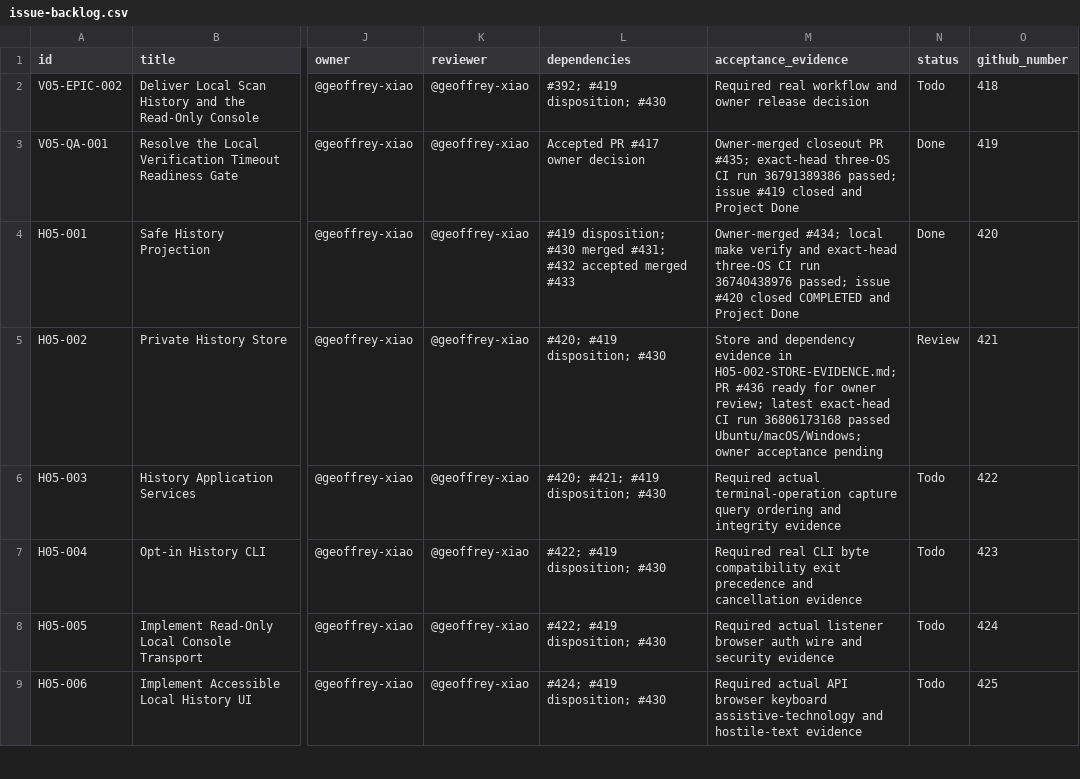
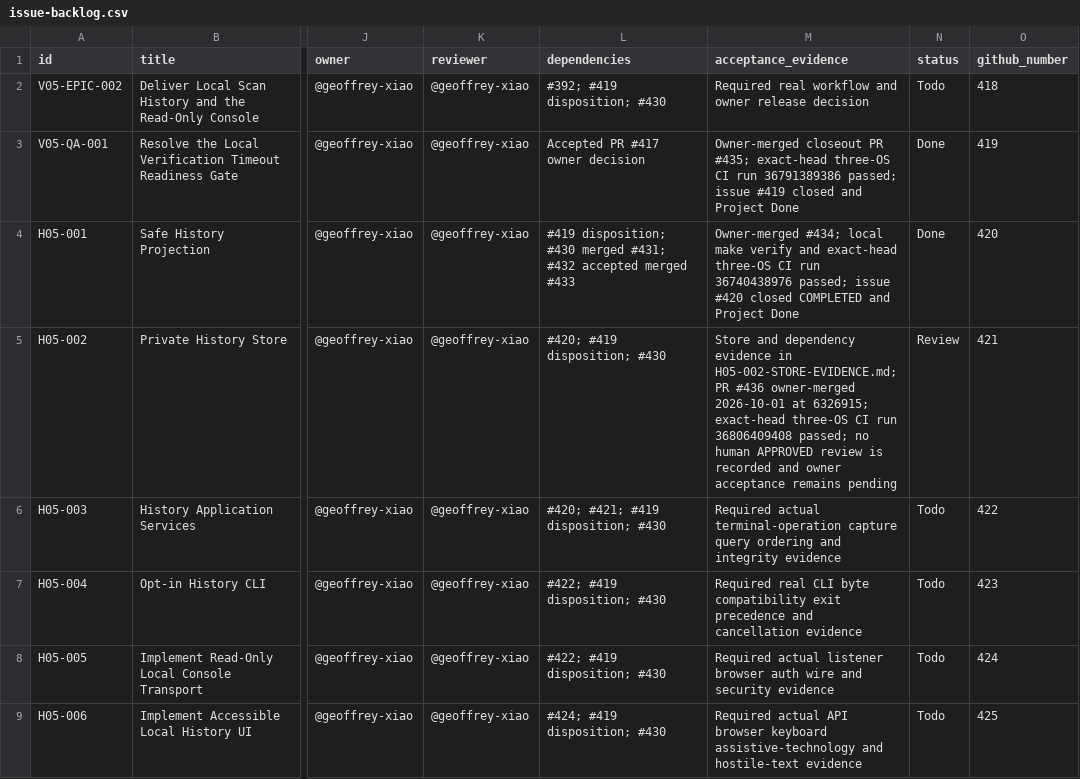
Before and after one commit to geoffrey-xiao/deprail, a CSV file: docs/04-execution/deprail-v0.5.0-execution-package/tracking/issue-backlog.csv, drawn as a sheet; only a part is shown, gaps mark what is left out; the diff names each change by its address in the sheet, - before the commit and + after, or states it on an @@ line.

Commit message:
docs(h05-002): record owner merge status (#421)

```diff
--- a/docs/04-execution/deprail-v0.5.0-execution-package/tracking/issue-backlog.csv
+++ b/docs/04-execution/deprail-v0.5.0-execution-package/tracking/issue-backlog.csv
-M5 (acceptance_evidence): …PR #436 ready for owner review; latest exact-head CI run 36806173168 passed Ubuntu/macOS/Windows; owner acceptance pending
+M5 (acceptance_evidence): …PR #436 owner-merged 2026-10-01 at 6326915; exact-head three-OS CI run 36806409408 passed; no human APPROVED review is recorded and owner acceptance remains pending
```
Also changed, not shown: 2 other files.
